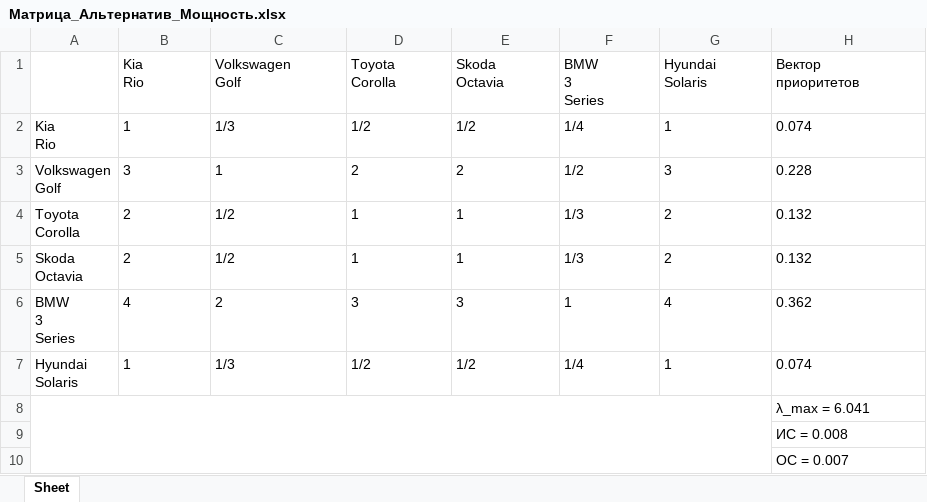
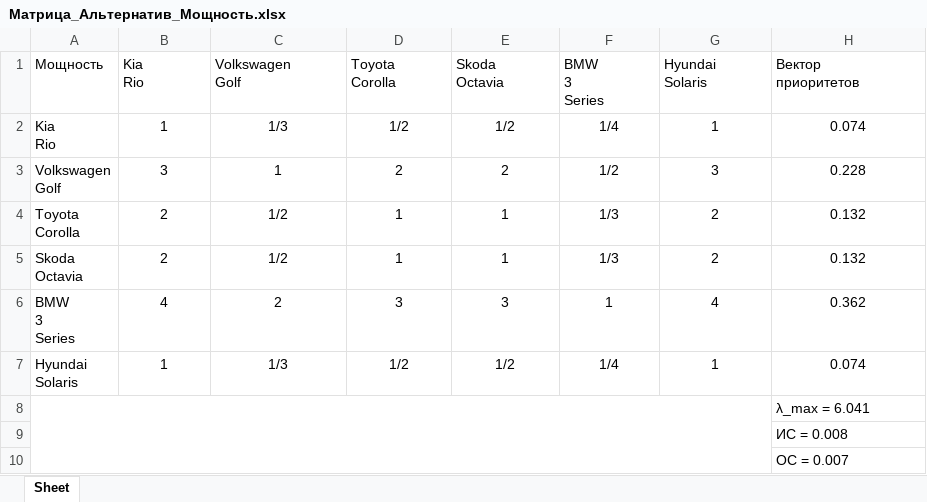
Before and after one commit to Cappuchinka/Method-of-Hierarchy-Analysis, an Excel workbook: out/Матрица_Альтернатив_Мощность.xlsx, sheet Sheet, drawn as a sheet; values as stored, in another font and other column widths than the file's, no borders; the diff names each change by its address in the sheet, - before the commit and + after, or states it on an @@ line.

```diff
--- a/out/Матрица_Альтернатив_Мощность.xlsx (sheet Sheet)
+++ b/out/Матрица_Альтернатив_Мощность.xlsx (sheet Sheet)
-A1: (empty)
+A1: Мощность
-B2:H7 alignment: left
+B2:H7 alignment: center
```
Also changed, not shown: out/Матрица_Альтернатив_Безопасность.xlsx, out/Матрица_Альтернатив_Год выпуска.xlsx, 9 other files.
